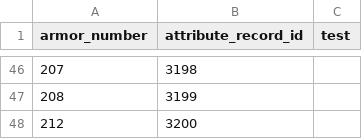
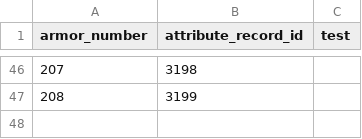
Before and after one commit to larzm42/dom4inspector, a CSV file: gamedata/attributes_by_armor.csv, drawn as a sheet; only a part is shown, gaps mark what is left out.

```diff
--- a/gamedata/attributes_by_armor.csv
+++ b/gamedata/attributes_by_armor.csv
@@ -47,2 +47 @@ armor_number	attribute_record_id	test
 208	3199
-212	3200
```
Also changed, not shown: gamedata/attributes.csv, gamedata/attributes_by_spell.csv, 8 other files.
